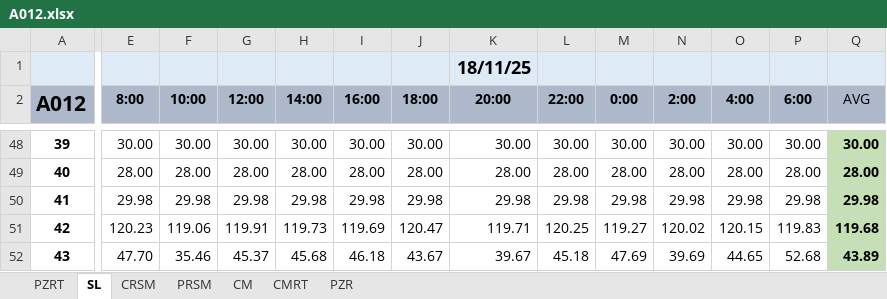
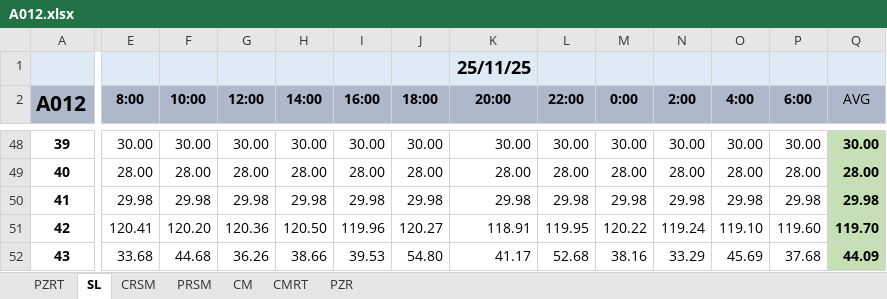
Before and after one commit to berkeparlat/ecocell, an Excel workbook: dcs rapor/A012.xlsx, sheet SL, drawn as a sheet; only a part is shown, gaps mark what is left out; values as stored, in another font and other column widths than the file's, no borders; conditional formats not drawn; the diff covers the shown part only; the diff names each change by its address in the sheet, - before the commit and + after, or states it on an @@ line.

```diff
--- a/dcs rapor/A012.xlsx (sheet SL)
+++ b/dcs rapor/A012.xlsx (sheet SL)
-K1 (20:00): 18/11/25
+K1 (20:00): 25/11/25
-E51 (8:00): 120.23
+E51 (8:00): 120.41
-F51 (10:00): 119.06
+F51 (10:00): 120.20
-G51 (12:00): 119.91
+G51 (12:00): 120.36
-H51 (14:00): 119.73
+H51 (14:00): 120.50
-I51 (16:00): 119.69
+I51 (16:00): 119.96
-J51 (18:00): 120.47
+J51 (18:00): 120.27
-K51 (20:00): 119.71
+K51 (20:00): 118.91
-L51 (22:00): 120.25
+L51 (22:00): 119.95
-M51 (0:00): 119.27
+M51 (0:00): 120.22
-N51 (2:00): 120.02
+N51 (2:00): 119.24
-O51 (4:00): 120.15
+O51 (4:00): 119.10
-P51 (6:00): 119.83
+P51 (6:00): 119.60
-Q51 (AVG): 119.68
+Q51 (AVG): 119.70
-E52 (8:00): 47.70
+E52 (8:00): 33.68
-F52 (10:00): 35.46
+F52 (10:00): 44.68
-G52 (12:00): 45.37
+G52 (12:00): 36.26
-H52 (14:00): 45.68
+H52 (14:00): 38.66
-I52 (16:00): 46.18
+I52 (16:00): 39.53
-J52 (18:00): 43.67
+J52 (18:00): 54.80
-K52 (20:00): 39.67
+K52 (20:00): 41.17
-L52 (22:00): 45.18
+L52 (22:00): 52.68
-M52 (0:00): 47.69
+M52 (0:00): 38.16
-N52 (2:00): 39.69
+N52 (2:00): 33.29
-O52 (4:00): 44.65
+O52 (4:00): 45.69
-P52 (6:00): 52.68
+P52 (6:00): 37.68
-Q52 (AVG): 43.89
+Q52 (AVG): 44.09
```
Also changed, not shown: 15 added rows, 15 removed rows and 953 edited cells elsewhere in this sheet, sheet CM, sheet CMRT, sheet PZR, sheet CRSM, sheet PRSM, sheet PZRT, dcs rapor/A021.xlsx, dcs rapor/B012.xlsx, 5 other files.
